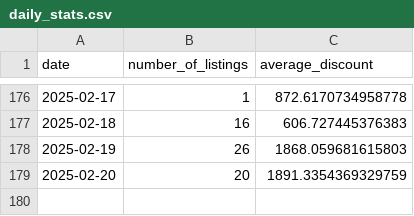
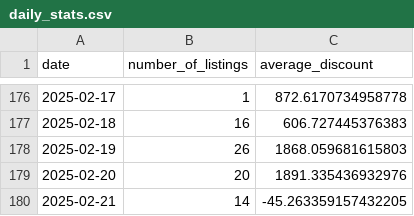
Before and after one commit to MMel099/UsedCarPricer, a CSV file: data/daily_stats.csv, drawn as a sheet; only a part is shown, gaps mark what is left out.

```diff
--- a/data/daily_stats.csv
+++ b/data/daily_stats.csv
@@ -178,2 +178,3 @@ date,number_of_listings,average_discount
 2025-02-19,26,1868.059681615803
-2025-02-20,20,1891.3354369329759
+2025-02-20,20,1891.335436932976
+2025-02-21,14,-45.263359157432205
```
Also changed, not shown: data/master_data.csv, data/newest_data.csv, 3 other files.
